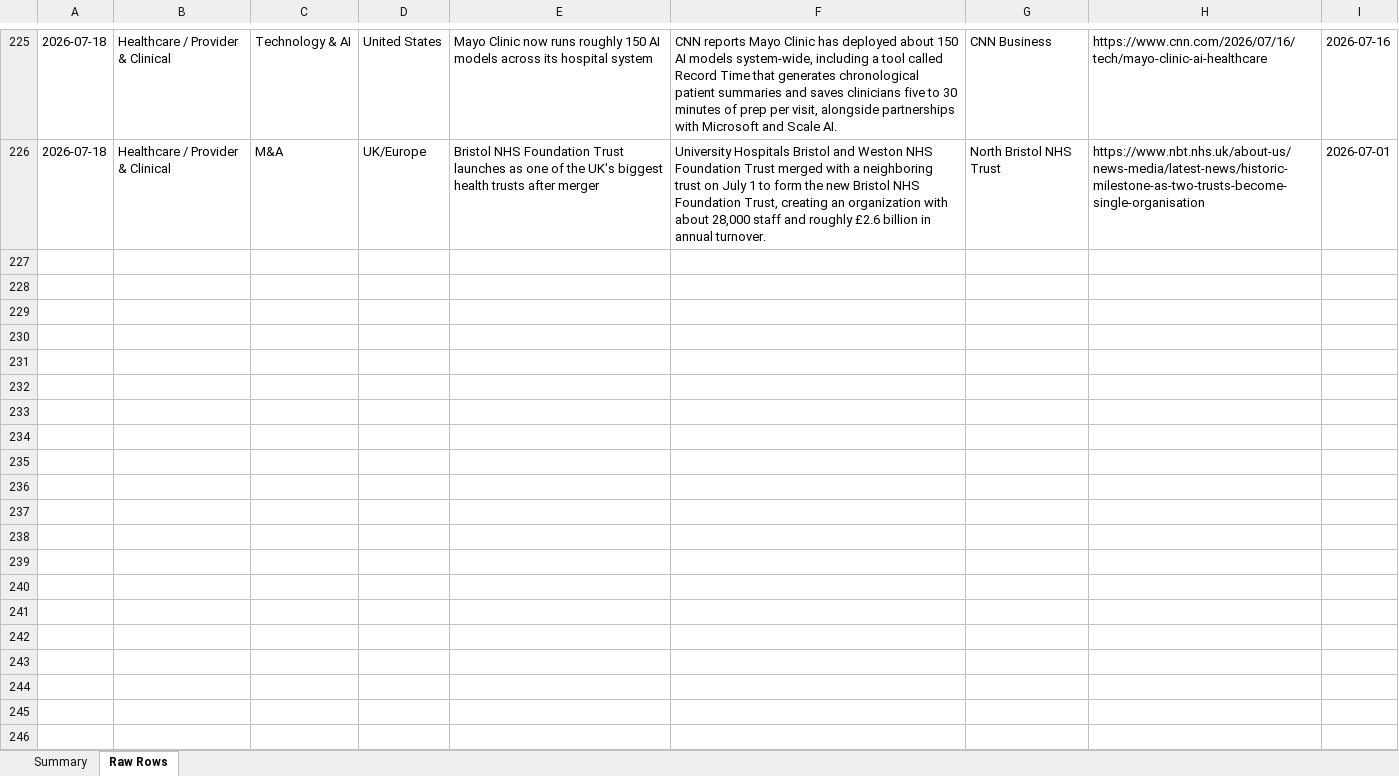
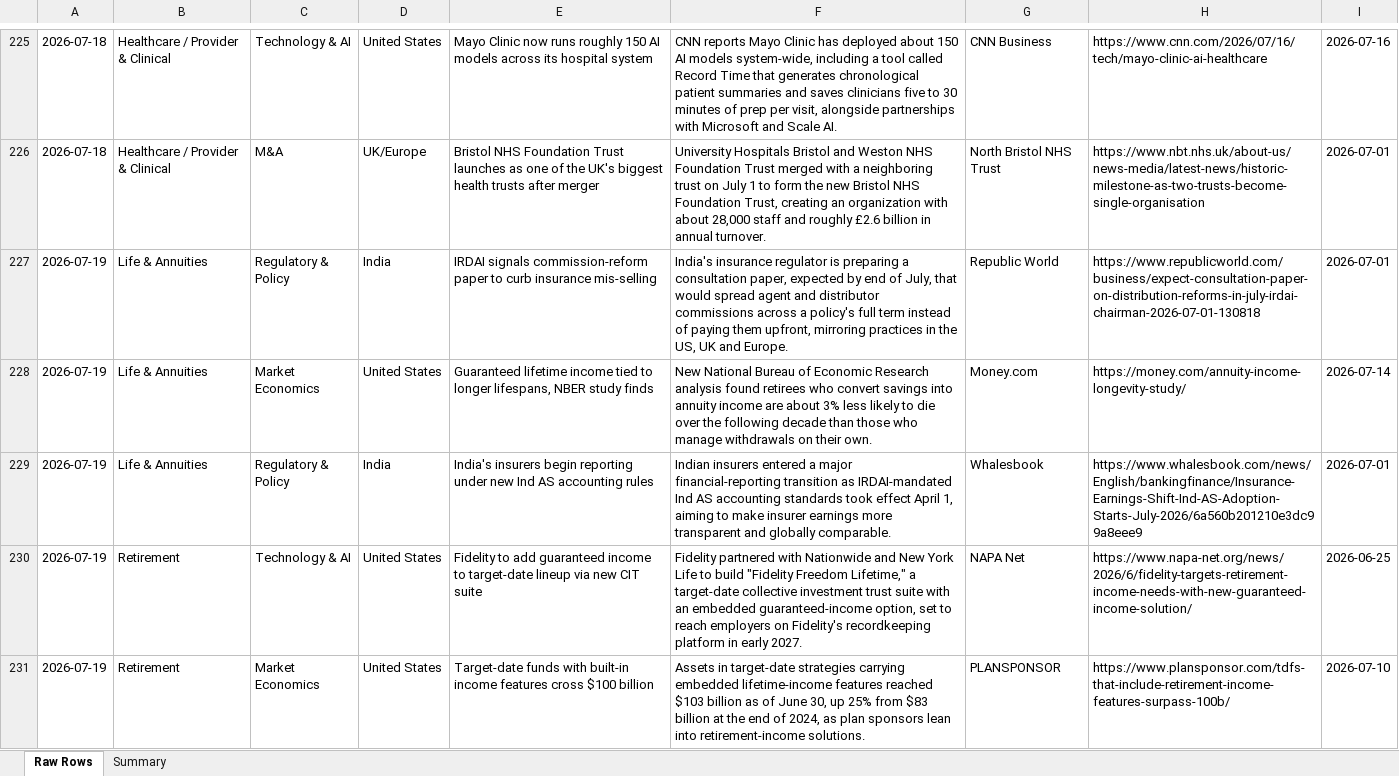
Before and after one commit to dsivakumar81/DailyIndustryBrief, an Excel workbook: cockpit-data/story-log-last30days.xlsx, sheet Raw Rows, drawn as a sheet; only a part is shown, gaps mark what is left out; values as stored, in another font and other column widths than the file's, no borders; the diff covers the shown part only; the diff names each change by its address in the sheet, - before the commit and + after, or states it on an @@ line.

```diff
--- a/cockpit-data/story-log-last30days.xlsx (sheet Raw Rows)
+++ b/cockpit-data/story-log-last30days.xlsx (sheet Raw Rows)
@@ sheet tab order changed: Raw Rows | Summary @@
+row 227: 2026-07-19 | Life & Annuities | Regulatory & Policy | India | IRDAI signals commission-reform paper to curb insurance mis-selling | India's insurance regulator is preparing a consultation paper, expected by end of July, that would spread agent and distributor commissions across a policy's full term instead of paying them upfront, mirroring practices in the US, UK and Europe. | Republic World | https://www.republicworld.com/business/expect-consultation-paper-on-distribution-reforms-in-july-irdai-chairman-2026-07-01-130818 | 2026-07-01
+row 228: 2026-07-19 | Life & Annuities | Market Economics | United States | Guaranteed lifetime income tied to longer lifespans, NBER study finds | New National Bureau of Economic Research analysis found retirees who convert savings into annuity income are about 3% less likely to die over the following decade than those who manage withdrawals on their own. | Money.com | https://money.com/annuity-income-longevity-study/ | 2026-07-14
+row 229: 2026-07-19 | Life & Annuities | Regulatory & Policy | India | India's insurers begin reporting under new Ind AS accounting rules | Indian insurers entered a major financial-reporting transition as IRDAI-mandated Ind AS accounting standards took effect April 1, aiming to make insurer earnings more transparent and globally comparable. | Whalesbook | https://www.whalesbook.com/news/English/bankingfinance/Insurance-Earnings-Shift-Ind-AS-Adoption-Starts-July-2026/6a560b201210e3dc99a8eee9 | 2026-07-01
+row 230: 2026-07-19 | Retirement | Technology & AI | United States | Fidelity to add guaranteed income to target-date lineup via new CIT suite | Fidelity partnered with Nationwide and New York Life to build "Fidelity Freedom Lifetime," a target-date collective investment trust suite with an embedded guaranteed-income option, set to reach employers on Fidelity's recordkeeping platform in early 2027. | NAPA Net | https://www.napa-net.org/news/2026/6/fidelity-targets-retirement-income-needs-with-new-guaranteed-income-solution/ | 2026-06-25
+row 231: 2026-07-19 | Retirement | Market Economics | United States | Target-date funds with built-in income features cross $100 billion | Assets in target-date strategies carrying embedded lifetime-income features reached $103 billion as of June 30, up 25% from $83 billion at the end of 2024, as plan sponsors lean into retirement-income solutions. | PLANSPONSOR | https://www.plansponsor.com/tdfs-that-include-retirement-income-features-surpass-100b/ | 2026-07-10
```
Also changed, not shown: 30 added rows and 1 removed row elsewhere in this sheet, sheet Summary, 4 other files.
